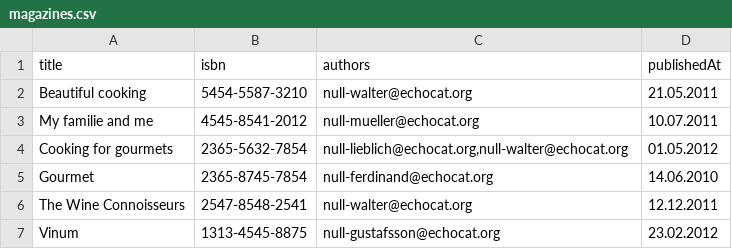
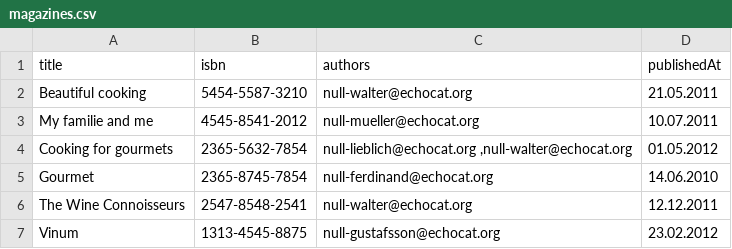
Before and after one commit to echocat/java-kata-1, a CSV file: src/main/resources/org/echocat/kata/java/part1/data/magazines.csv, drawn as a sheet.

```diff
--- a/src/main/resources/org/echocat/kata/java/part1/data/magazines.csv
+++ b/src/main/resources/org/echocat/kata/java/part1/data/magazines.csv
@@ -3,3 +3,3 @@ Beautiful cooking;5454-5587-3210;null-walter@echocat.org;21.05.2011
 My familie and me;4545-8541-2012;null-mueller@echocat.org;10.07.2011
-Cooking for gourmets;2365-5632-7854;null-lieblich@echocat.org,null-walter@echocat.org;01.05.2012
+Cooking for gourmets;2365-5632-7854;null-lieblich@echocat.org          ,null-walter@echocat.org;01.05.2012
 Gourmet;2365-8745-7854;null-ferdinand@echocat.org;14.06.2010
```
Also changed, not shown: src/main/resources/org/echocat/kata/java/part1/data/books.csv, 8 other files.
